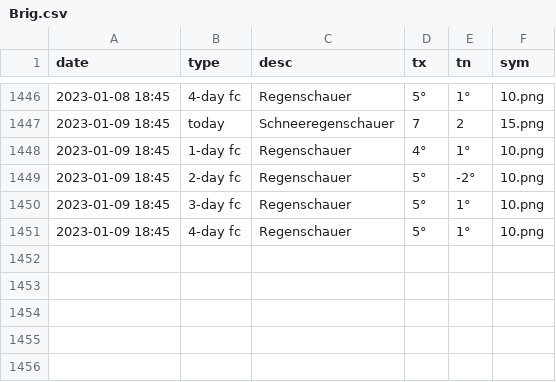
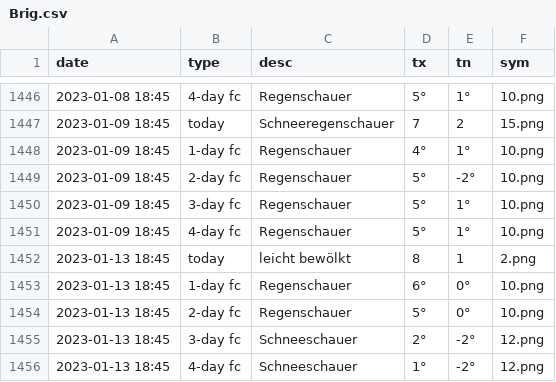
Before and after one commit to amannj/Scrapeo, a CSV file: data/Brig.csv, drawn as a sheet; only a part is shown, gaps mark what is left out; the diff names each change by its address in the sheet, - before the commit and + after, or states it on an @@ line.

```diff
--- a/data/Brig.csv
+++ b/data/Brig.csv
+row 1452: 2023-01-13 18:45 | today | leicht bewölkt | 8 | 1 | 2.png
+row 1453: 2023-01-13 18:45 | 1-day fc | Regenschauer | 6° | 0° | 10.png
+row 1454: 2023-01-13 18:45 | 2-day fc | Regenschauer | 5° | 0° | 10.png
+row 1455: 2023-01-13 18:45 | 3-day fc | Schneeschauer | 2° | -2° | 12.png
+row 1456: 2023-01-13 18:45 | 4-day fc | Schneeschauer | 1° | -2° | 12.png
```
Also changed, not shown: data/Basel.csv, data/Bern.csv, 6 other files.
